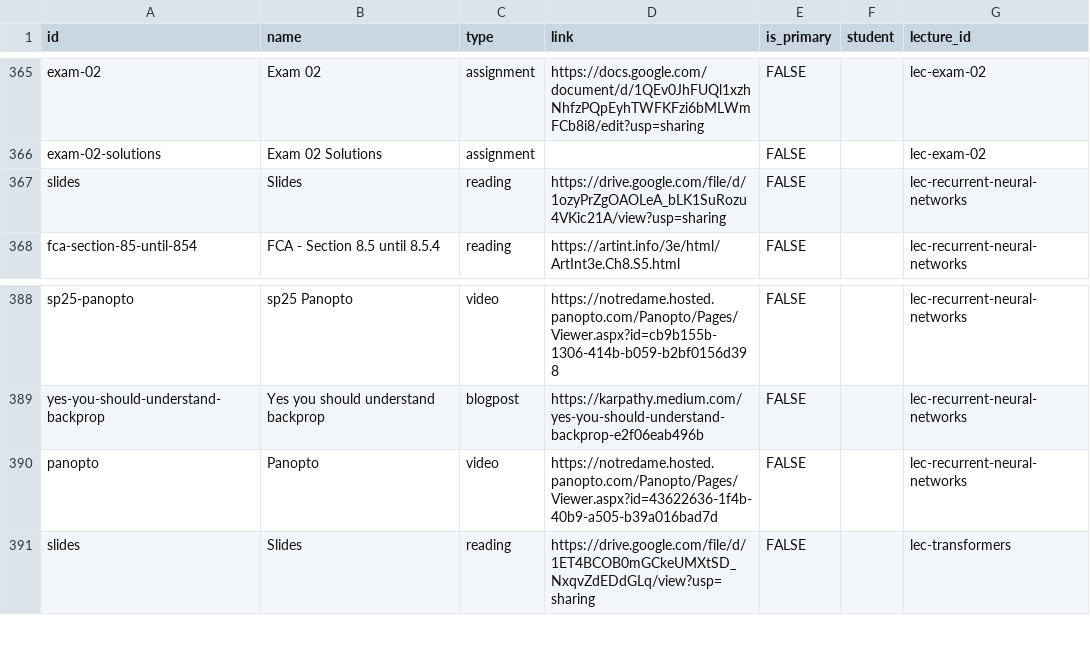
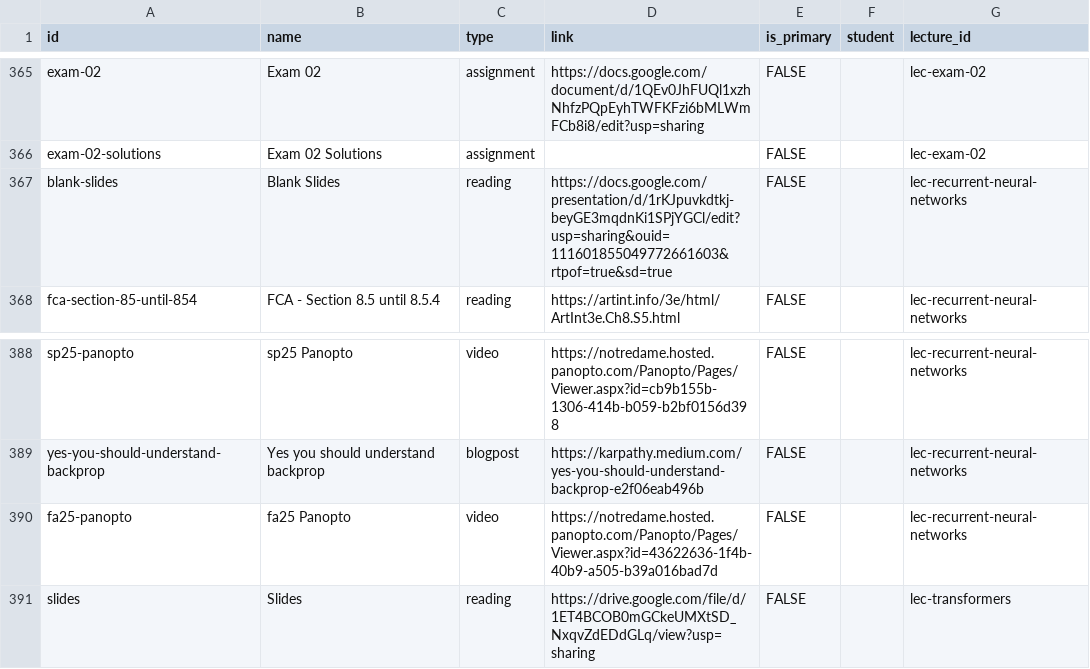
Before and after one commit to nd-cse-30124-fa25/nd-cse-30124-fa25.github.io, a CSV file: docs/static/csv/resources.csv, drawn as a sheet; only a part is shown, gaps mark what is left out.

```diff
--- a/docs/static/csv/resources.csv
+++ b/docs/static/csv/resources.csv
@@ -369,3 +369,3 @@ exam-02,Exam 02,assignment,https://docs.google.com/document/d/1QEv0JhFUQl1xzhNhf
 exam-02-solutions,Exam 02 Solutions,assignment,,FALSE,,lec-exam-02
-slides,Slides,reading,https://drive.google.com/file/d/1ozyPrZgOAOLeA_bLK1SuRozu4VKic21A/view?usp=sharing,FALSE,,lec-recurrent-neural-networks
+blank-slides,Blank Slides,reading,https://docs.google.com/presentation/d/1rKJpuvkdtkj-beyGE3mqdnKi1SPjYGCl/edit?usp=sharing&ouid=111601855049772661603&rtpof=true&sd=true,FALSE,,lec-recurrent-neural-networks
 fca-section-85-until-854,FCA - Section 8.5 until 8.5.4,reading,https://artint.info/3e/html/ArtInt3e.Ch8.S5.html,FALSE,,lec-recurrent-neural-networks
@@ -392,3 +392,3 @@ sp25-panopto,sp25 Panopto,video,https://notredame.hosted.panopto.com/Panopto/Pag
 yes-you-should-understand-backprop,Yes you should understand backprop,blogpost,https://karpathy.medium.com/yes-you-should-understand-backprop-e2f06eab496b,FALSE,,lec-recurrent-neural-networks
-panopto,Panopto,video,https://notredame.hosted.panopto.com/Panopto/Pages/Viewer.aspx?id=43622636-1f4b-40b9-a505-b39a016bad7d,FALSE,,lec-recurrent-neural-networks
+fa25-panopto,fa25 Panopto,video,https://notredame.hosted.panopto.com/Panopto/Pages/Viewer.aspx?id=43622636-1f4b-40b9-a505-b39a016bad7d,FALSE,,lec-recurrent-neural-networks
 slides,Slides,reading,https://drive.google.com/file/d/1ET4BCOB0mGCkeUMXtSD_NxqvZdEDdGLq/view?usp=sharing,FALSE,,lec-transformers
```
Also changed, not shown: 2 other files.
